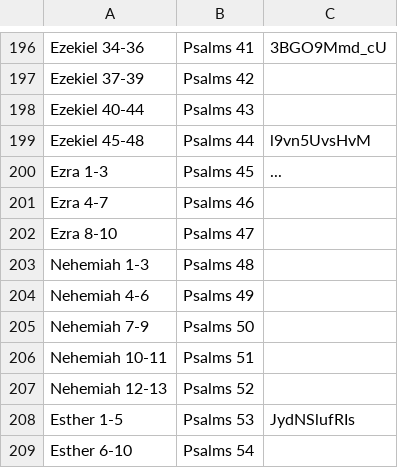
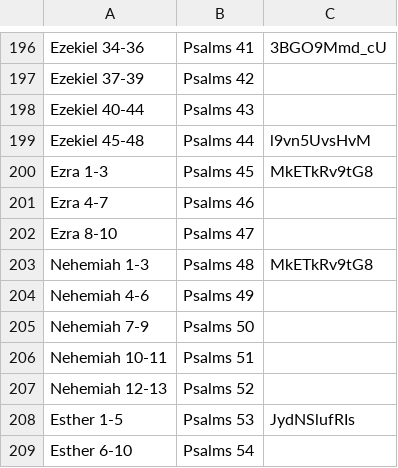
Before and after one commit to leighmcculloch/readprayrepeat.com, a CSV file: data/readings.csv, drawn as a sheet; only a part is shown, gaps mark what is left out.

Commit message:
Add video for Ezra-Nehemiah

```diff
--- a/data/readings.csv
+++ b/data/readings.csv
@@ -199,6 +199,6 @@ Ezekiel       40-44, Psalms  43,
 Ezekiel       45-48, Psalms  44, l9vn5UvsHvM
-Ezra           1-3 , Psalms  45, ...
+Ezra           1-3 , Psalms  45, MkETkRv9tG8
 Ezra           4-7 , Psalms  46,
 Ezra           8-10, Psalms  47,
-Nehemiah       1-3 , Psalms  48,
+Nehemiah       1-3 , Psalms  48, MkETkRv9tG8
 Nehemiah       4-6 , Psalms  49,
```
